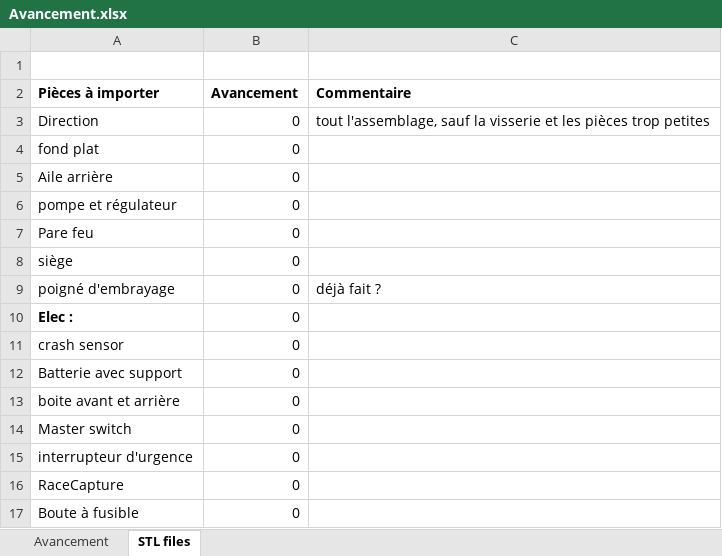
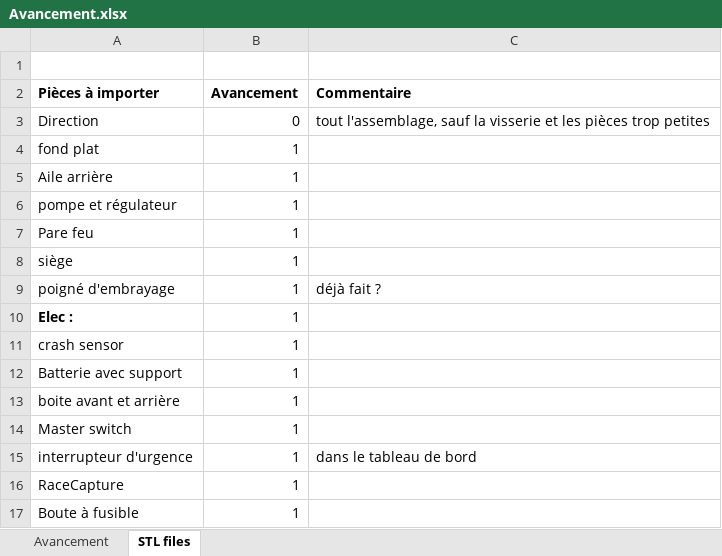
Before and after one commit to EOSCogniton/Vid_Integration_2020, an Excel workbook: Avancement.xlsx, sheet STL files, drawn as a sheet; values as stored, in another font and other column widths than the file's, no borders; conditional formats not drawn; the diff names each change by its address in the sheet, - before the commit and + after, or states it on an @@ line.

```diff
--- a/Avancement.xlsx (sheet STL files)
+++ b/Avancement.xlsx (sheet STL files)
-B4:B17 (Avancement): 0
+B4:B17 (Avancement): 1
-C15 (Commentaire): (empty)
+C15 (Commentaire): dans le tableau de bord
```
Also changed, not shown: 13 other files.
